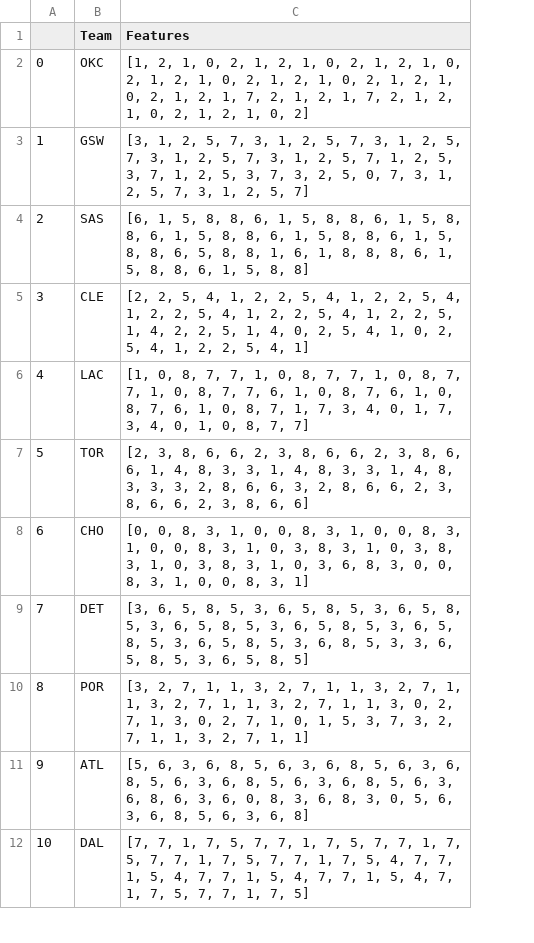
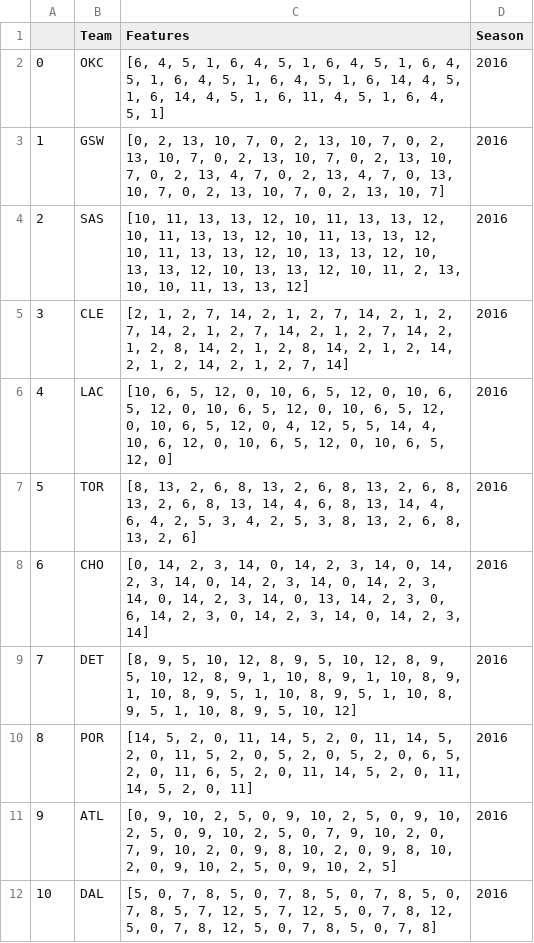
Before and after one commit to MonkeykingYan/NBA, a CSV file: Clustering/teamClusters.csv, drawn as a sheet; only a part is shown; removed rows and columns are numbered as before the commit, all else as after; the diff names each change by its address in the sheet, - before the commit and + after, or states it on an @@ line.

```diff
--- a/Clustering/teamClusters.csv
+++ b/Clustering/teamClusters.csv
-column C (Features), rows 2-12: [1, 2, 1, 0, 2, 1, 2, 1, 0, 2, 1, 2, 1, 0, 2, 1, 2, 1, 0, 2, 1, 2, 1, 0, 2, 1, 2, 1, 0, 2, 1, 2, 1, 7, 2, 1, 2, 1, 7, 2, 1, 2, 1, 0, 2, 1, 2, 1, 0, 2] | [3, 1, 2, 5, 7, 3, 1, 2, 5, 7, 3, 1, 2, 5, 7, 3, 1, 2, 5, 7, 3, 1, 2, 5, 7, 1, 2, 5, 3, 7, 1, 2, 5, 3, 7, 3, 2, 5, 0, 7, 3, 1, 2, 5, 7, 3, 1, 2, 5, 7] | [6, 1, 5, 8, 8, 6, 1, 5, 8, 8, 6, 1, 5, 8, 8, 6, 1, 5, 8, 8, 6, 1, 5, 8, 8, 6, 1, 5, 8, 8, 6, 5, 8, 8, 1, 6, 1, 8, 8, 8, 6, 1, 5, 8, 8, 6, 1, 5, 8, 8] | [2, 2, 5, 4, 1, 2, 2, 5, 4, 1, 2, 2, 5, 4, 1, 2, 2, 5, 4, 1, 2, 2, 5, 4, 1, 2, 2, 5, 1, 4, 2, 2, 5, 1, 4, 0, 2, 5, 4, 1, 0, 2, 5, 4, 1, 2, 2, 5, 4, 1] | [1, 0, 8, 7, 7, 1, 0, 8, 7, 7, 1, 0, 8, 7, 7, 1, 0, 8, 7, 7, 6, 1, 0, 8, 7, 6, 1, 0, 8, 7, 6, 1, 0, 8, 7, 1, 7, 3, 4, 0, 1, 7, 3, 4, 0, 1, 0, 8, 7, 7] | [2, 3, 8, 6, 6, 2, 3, 8, 6, 6, 2, 3, 8, 6, 6, 1, 4, 8, 3, 3, 1, 4, 8, 3, 3, 1, 4, 8, 3, 3, 3, 2, 8, 6, 6, 3, 2, 8, 6, 6, 2, 3, 8, 6, 6, 2, 3, 8, 6, 6] | [0, 0, 8, 3, 1, 0, 0, 8, 3, 1, 0, 0, 8, 3, 1, 0, 0, 8, 3, 1, 0, 3, 8, 3, 1, 0, 3, 8, 3, 1, 0, 3, 8, 3, 1, 0, 3, 6, 8, 3, 0, 0, 8, 3, 1, 0, 0, 8, 3, 1] | [3, 6, 5, 8, 5, 3, 6, 5, 8, 5, 3, 6, 5, 8, 5, 3, 6, 5, 8, 5, 3, 6, 5, 8, 5, 3, 6, 5, 8, 5, 3, 6, 5, 8, 5, 3, 6, 8, 5, 3, 3, 6, 5, 8, 5, 3, 6, 5, 8, 5] | [3, 2, 7, 1, 1, 3, 2, 7, 1, 1, 3, 2, 7, 1, 1, 3, 2, 7, 1, 1, 3, 2, 7, 1, 1, 3, 0, 2, 7, 1, 3, 0, 2, 7, 1, 0, 1, 5, 3, 7, 3, 2, 7, 1, 1, 3, 2, 7, 1, 1] | [5, 6, 3, 6, 8, 5, 6, 3, 6, 8, 5, 6, 3, 6, 8, 5, 6, 3, 6, 8, 5, 6, 3, 6, 8, 5, 6, 3, 6, 8, 6, 3, 6, 0, 8, 3, 6, 8, 3, 0, 5, 6, 3, 6, 8, 5, 6, 3, 6, 8] | [7, 7, 1, 7, 5, 7, 7, 1, 7, 5, 7, 7, 1, 7, 5, 7, 7, 1, 7, 5, 7, 7, 1, 7, 5, 4, 7, 7, 1, 5, 4, 7, 7, 1, 5, 4, 7, 7, 1, 5, 4, 7, 1, 7, 5, 7, 7, 1, 7, 5]
+column C (Features), rows 2-12: [6, 4, 5, 1, 6, 4, 5, 1, 6, 4, 5, 1, 6, 4, 5, 1, 6, 4, 5, 1, 6, 4, 5, 1, 6, 14, 4, 5, 1, 6, 14, 4, 5, 1, 6, 11, 4, 5, 1, 6, 4, 5, 1] | [0, 2, 13, 10, 7, 0, 2, 13, 10, 7, 0, 2, 13, 10, 7, 0, 2, 13, 10, 7, 0, 2, 13, 10, 7, 0, 2, 13, 4, 7, 0, 2, 13, 4, 7, 0, 13, 10, 7, 0, 2, 13, 10, 7, 0, 2, 13, 10, 7] | [10, 11, 13, 13, 12, 10, 11, 13, 13, 12, 10, 11, 13, 13, 12, 10, 11, 13, 13, 12, 10, 11, 13, 13, 12, 10, 13, 13, 12, 10, 13, 13, 12, 10, 13, 13, 12, 10, 11, 2, 13, 10, 10, 11, 13, 13, 12] | [2, 1, 2, 7, 14, 2, 1, 2, 7, 14, 2, 1, 2, 7, 14, 2, 1, 2, 7, 14, 2, 1, 2, 7, 14, 2, 1, 2, 8, 14, 2, 1, 2, 8, 14, 2, 1, 2, 14, 2, 1, 2, 14, 2, 1, 2, 7, 14] | [10, 6, 5, 12, 0, 10, 6, 5, 12, 0, 10, 6, 5, 12, 0, 10, 6, 5, 12, 0, 10, 6, 5, 12, 0, 10, 6, 5, 12, 0, 4, 12, 5, 5, 14, 4, 10, 6, 12, 0, 10, 6, 5, 12, 0, 10, 6, 5, 12, 0] | [8, 13, 2, 6, 8, 13, 2, 6, 8, 13, 2, 6, 8, 13, 2, 6, 8, 13, 14, 4, 6, 8, 13, 14, 4, 6, 4, 2, 5, 3, 4, 2, 5, 3, 8, 13, 2, 6, 8, 13, 2, 6] | [0, 14, 2, 3, 14, 0, 14, 2, 3, 14, 0, 14, 2, 3, 14, 0, 14, 2, 3, 14, 0, 14, 2, 3, 14, 0, 14, 2, 3, 14, 0, 13, 14, 2, 3, 0, 6, 14, 2, 3, 0, 14, 2, 3, 14, 0, 14, 2, 3, 14] | [8, 9, 5, 10, 12, 8, 9, 5, 10, 12, 8, 9, 5, 10, 12, 8, 9, 1, 10, 8, 9, 1, 10, 8, 9, 1, 10, 8, 9, 5, 1, 10, 8, 9, 5, 1, 10, 8, 9, 5, 1, 10, 8, 9, 5, 10, 12] | [14, 5, 2, 0, 11, 14, 5, 2, 0, 11, 14, 5, 2, 0, 11, 5, 2, 0, 5, 2, 0, 5, 2, 0, 6, 5, 2, 0, 11, 6, 5, 2, 0, 11, 14, 5, 2, 0, 11, 14, 5, 2, 0, 11] | [0, 9, 10, 2, 5, 0, 9, 10, 2, 5, 0, 9, 10, 2, 5, 0, 9, 10, 2, 5, 0, 7, 9, 10, 2, 0, 7, 9, 10, 2, 0, 9, 8, 10, 2, 0, 9, 8, 10, 2, 0, 9, 10, 2, 5, 0, 9, 10, 2, 5] | [5, 0, 7, 8, 5, 0, 7, 8, 5, 0, 7, 8, 5, 0, 7, 8, 5, 7, 12, 5, 7, 12, 5, 0, 7, 8, 12, 5, 0, 7, 8, 12, 5, 0, 7, 8, 5, 0, 7, 8]
+column D (Season), rows 2-12: all 2016
```
Also changed, not shown: 13 other files.
